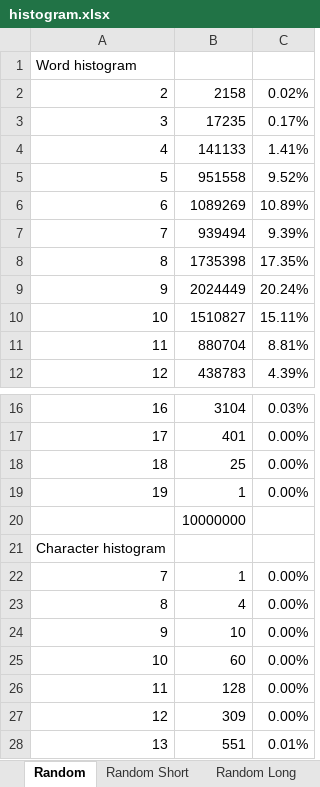
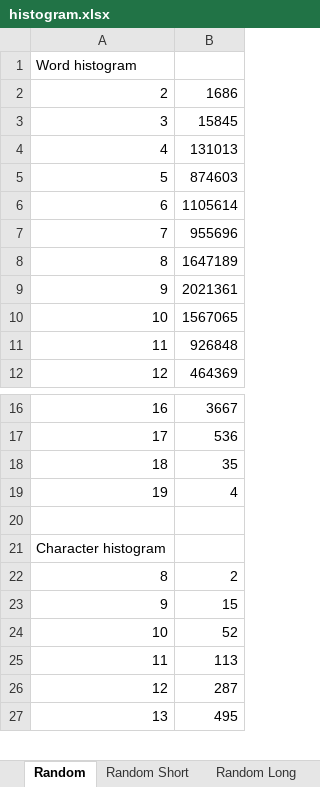
Before and after one commit to ligos/readablepassphrasegenerator, an Excel workbook: trunk/histogram.xlsx, sheet Random, drawn as a sheet; only a part is shown, gaps mark what is left out; values as stored, in another font and other column widths than the file's, no borders; removed rows and columns are numbered as before the commit, all else as after; the diff covers the shown part only; the diff names each change by its address in the sheet, - before the commit and + after, or states it on an @@ line.

```diff
--- a/trunk/histogram.xlsx (sheet Random)
+++ b/trunk/histogram.xlsx (sheet Random)
-column B, rows 2-12: 2158 | 17235 | 141133 | 951558 | 1089269 | 939494 | 1735398 | 2024449 | 1510827 | 880704 | 438783; rows 16-20: 3104 | 401 | 25 | 1 | 10000000; rows 23-28: 4 | 10 | 60 | 128 | 309 | 551
-column C, rows 2-12: 0.02% | 0.17% | 1.41% | 9.52% | 10.89% | 9.39% | 17.35% | 20.24% | 15.11% | 8.81% | 4.39%; rows 16-19: 0.03% | 0.00% | 0.00% | 0.00%; rows 23-28: 0.00% | 0.00% | 0.00% | 0.00% | 0.00% | 0.01%
+column B, rows 2-12: 1686 | 15845 | 131013 | 874603 | 1105614 | 955696 | 1647189 | 2021361 | 1567065 | 926848 | 464369; rows 16-27: 3667 | 536 | 35 | 4 |  |  | 2 | 15 | 52 | 113 | 287 | 495
-row 22: 7 | 1 | 0.00%
```
Also changed, not shown: 248 added rows elsewhere in this sheet, sheet Char Graphs, sheet Random Forever, sheet Random Long, sheet Random Short, sheet Word Graph, formulas that keep their value, charts or pictures.
